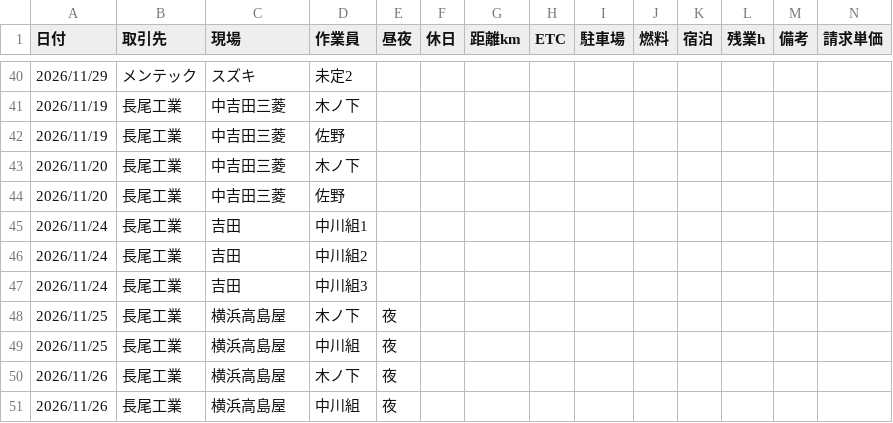
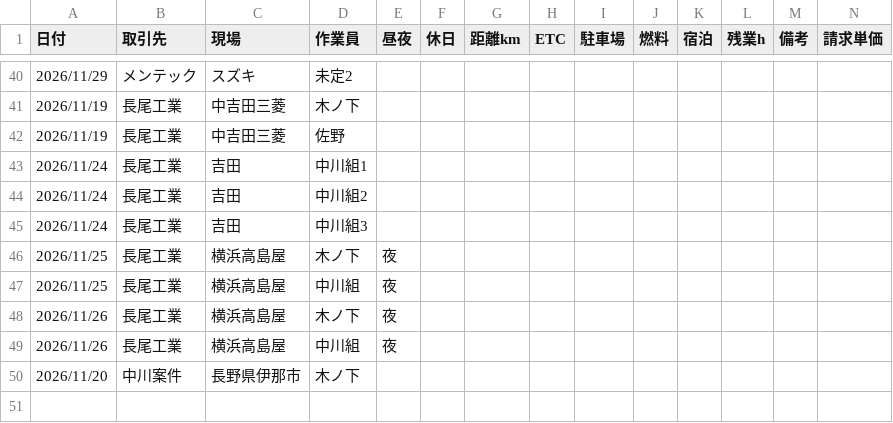
Before and after one commit to vogue2005-glitch/tsg-accounting, a CSV file: data/2026-11_見込み.csv, drawn as a sheet; only a part is shown, gaps mark what is left out; removed rows and columns are numbered as before the commit, all else as after; rows hold the shown columns only; the diff names each change by its address in the sheet, - before the commit and + after, or states it on an @@ line.

```diff
--- a/data/2026-11_見込み.csv
+++ b/data/2026-11_見込み.csv
-row 43: 2026/11/20 | 長尾工業 | 中吉田三菱 | 木ノ下
-row 44: 2026/11/20 | 長尾工業 | 中吉田三菱 | 佐野
+row 50: 2026/11/20 | 中川案件 | 長野県伊那市 | 木ノ下
```
Also changed, not shown: data/2026-11_予定.csv.
